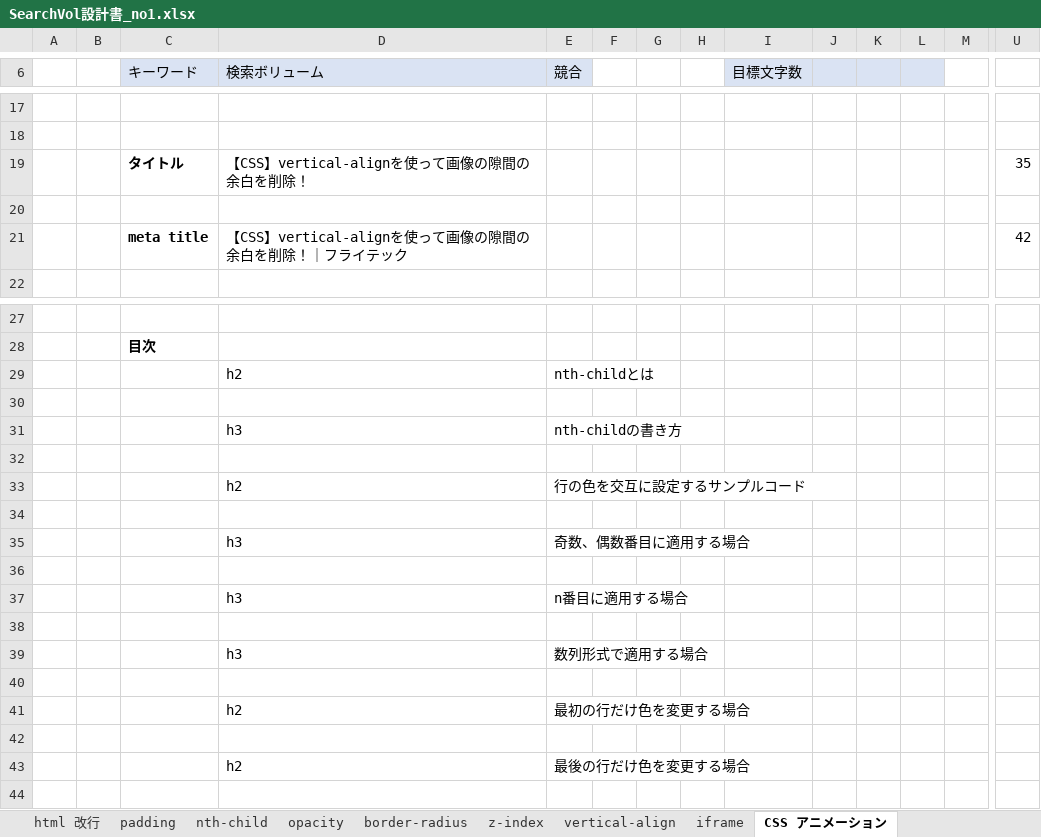
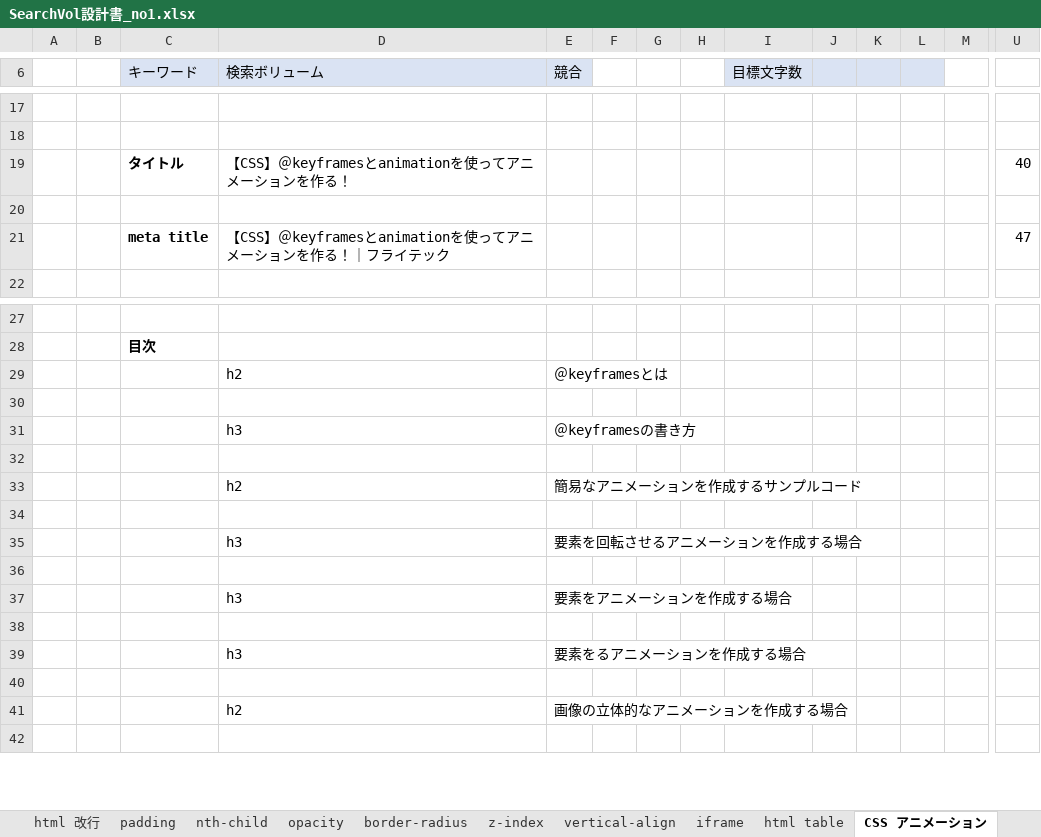
Before and after one commit to soshi16/demo2, an Excel workbook: 記事設計/SearchVol設計書_no1.xlsx, sheet CSS アニメーション, drawn as a sheet; only a part is shown, gaps mark what is left out; values as stored, in another font and other column widths than the file's, no borders; removed rows and columns are numbered as before the commit, all else as after; rows hold the shown columns only; the diff names each change by its address in the sheet, - before the commit and + after, or states it on an @@ line.

```diff
--- a/記事設計/SearchVol設計書_no1.xlsx (sheet CSS アニメーション)
+++ b/記事設計/SearchVol設計書_no1.xlsx (sheet CSS アニメーション)
+sheet tab: html table
-row 19:  |  | タイトル | 【CSS】vertical-alignを使って画像の隙間の余白を削除！ |  |  |  |  |  |  |  |  |  | 35
+row 19:  |  | タイトル | 【CSS】＠keyframesとanimationを使ってアニメーションを作る！ |  |  |  |  |  |  |  |  |  | 40
-row 21:  |  | meta title | 【CSS】vertical-alignを使って画像の隙間の余白を削除！｜フライテック |  |  |  |  |  |  |  |  |  | 42
+row 21:  |  | meta title | 【CSS】＠keyframesとanimationを使ってアニメーションを作る！｜フライテック |  |  |  |  |  |  |  |  |  | 47
-E29 (競合): nth-childとは
+E29 (競合): ＠keyframesとは
-E31 (競合): nth-childの書き方
+E31 (競合): ＠keyframesの書き方
-E33 (競合): 行の色を交互に設定するサンプルコード
+E33 (競合): 簡易なアニメーションを作成するサンプルコード
-E35 (競合): 奇数、偶数番目に適用する場合
+E35 (競合): 要素を回転させるアニメーションを作成する場合
-E37 (競合): n番目に適用する場合
+E37 (競合): 要素をアニメーションを作成する場合
-E39 (競合): 数列形式で適用する場合
+E39 (競合): 要素をるアニメーションを作成する場合
-E41 (競合): 最初の行だけ色を変更する場合
+E41 (競合): 画像の立体的なアニメーションを作成する場合
-row 42: (empty)
-row 43:  |  |  | h2 | 最後の行だけ色を変更する場合
```
Also changed, not shown: sheet html css, 実績管理表_flytech.xlsx, 記事設計/python設計書_no1 .xlsx, 1 other file.
